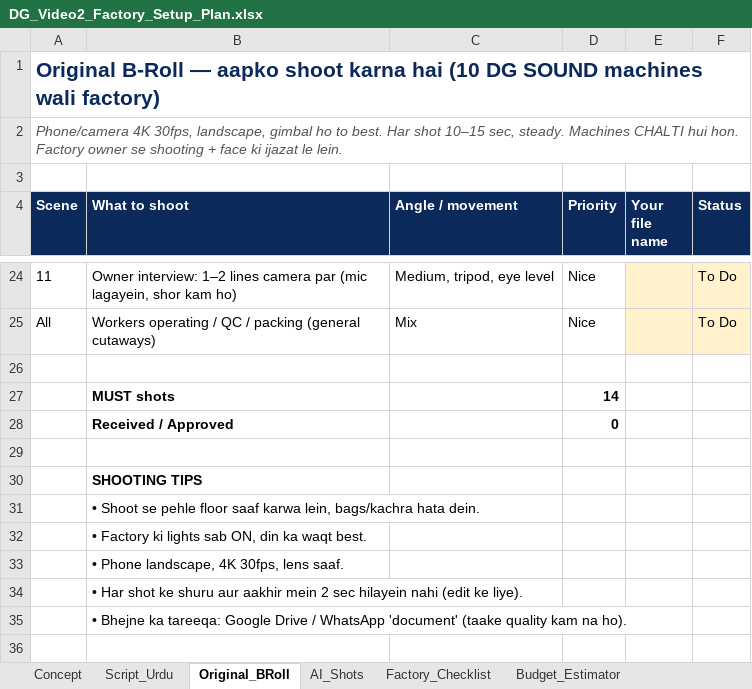
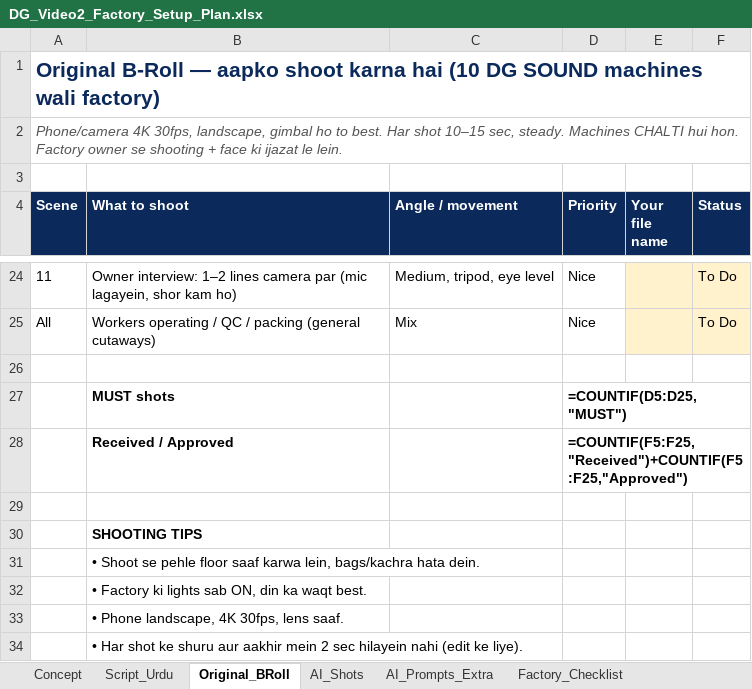
Before and after one commit to dgcreativemachinery-art/AI-Video-Effects, an Excel workbook: production/DG_Video2_Factory_Setup_Plan.xlsx, sheet Original_BRoll, drawn as a sheet; only a part is shown, gaps mark what is left out; the shorter side is filled out with more unchanged rows; values as stored, in another font and other column widths than the file's, no borders; formulas without a stored value are shown as written; the diff names each change by its address in the sheet, - before the commit and + after, or states it on an @@ line.

```diff
--- a/production/DG_Video2_Factory_Setup_Plan.xlsx (sheet Original_BRoll)
+++ b/production/DG_Video2_Factory_Setup_Plan.xlsx (sheet Original_BRoll)
+sheet tab: AI_Prompts_Extra
-D27 (Priority): 14
+D27 (Priority): =COUNTIF(D5:D25,"MUST")
-D28 (Priority): 0
+D28 (Priority): =COUNTIF(F5:F25,"Received")+COUNTIF(F5:F25,"Approved")
```
Also changed, not shown: sheet Budget_Estimator, sheet Script_Urdu, sheet AI_Shots.
